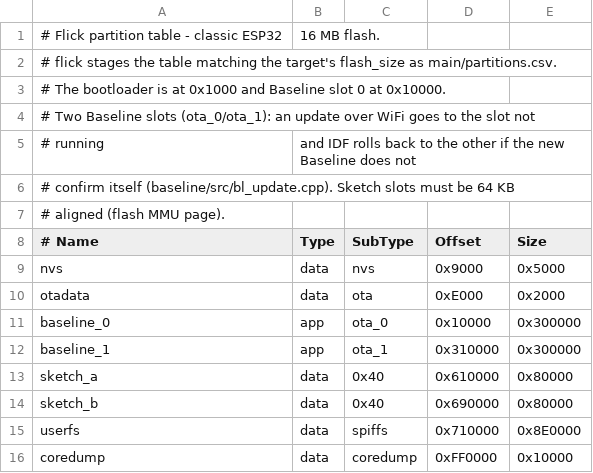
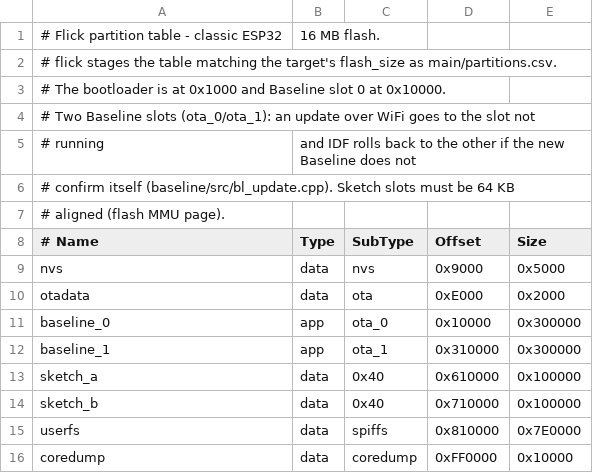
Before and after one commit to sparkfun/SparkFun_Flick, a CSV file: flick/chips/esp32/partitions-16MB.csv, drawn as a sheet.

Commit message:
1 MB sketches on ESP32 boards, FreeRTOS in sketches, multi-file .ino sketches
Sketch windows: 1 MB on the ESP32, S3, C5, C6 and P4 (BL_SKETCH_MAX_SIZE).
The classic ESP32's windows move down to 0x40300000 / 0x3F700000 and the
C6's to 0x42F00000, since they were the top of the address range. 8 and
16 MB partition tables get 1 MB sketch slots (LittleFS 384 KB on 8 MB,
7.9 MB on 16 MB); 4 MB tables and the C3 are unchanged. Boards need a USB
flash for the new table. flick stops a Baseline build whose code or rodata
reaches a sketch window.

ABI 1.10: FreeRTOS tasks, semaphores and queues (BL_HAS_RTOS, every ESP
chip). Sketches use FreeRTOS's names (baseline_rtos.h, compat
freertos/*.h). Priorities are capped at 10 and stacks are at least 3 KB;
long waits on the sketch task pause its watchdog; callbacks still run only
on the sketch task; vTaskDelete(NULL) of the sketch task ends loop() and
keeps the other tasks. New test sketch tools/tests/rtos_test.

flick: a sketch's .ino files are merged into one translation unit, as the
Arduino IDE does (main file first, then alphabetical, #line per file);
the prototype scan no longer slows down on large sketches.

selftest: the LittleFS size check follows the flash size.

```diff
--- a/flick/chips/esp32/partitions-16MB.csv
+++ b/flick/chips/esp32/partitions-16MB.csv
@@ -12,5 +12,5 @@ baseline_0,   app,  ota_0,    0x10000,   0x300000
 baseline_1,   app,  ota_1,    0x310000,  0x300000
-sketch_a,     data, 0x40,     0x610000,  0x80000
-sketch_b,     data, 0x40,     0x690000,  0x80000
-userfs,       data, spiffs,   0x710000,  0x8E0000
+sketch_a,     data, 0x40,     0x610000,  0x100000
+sketch_b,     data, 0x40,     0x710000,  0x100000
+userfs,       data, spiffs,   0x810000,  0x7E0000
 coredump,     data, coredump, 0xFF0000,  0x10000
```
Also changed, not shown: flick/chips/esp32/partitions-8MB.csv, flick/chips/esp32c5/partitions-8MB.csv, 37 other files.
